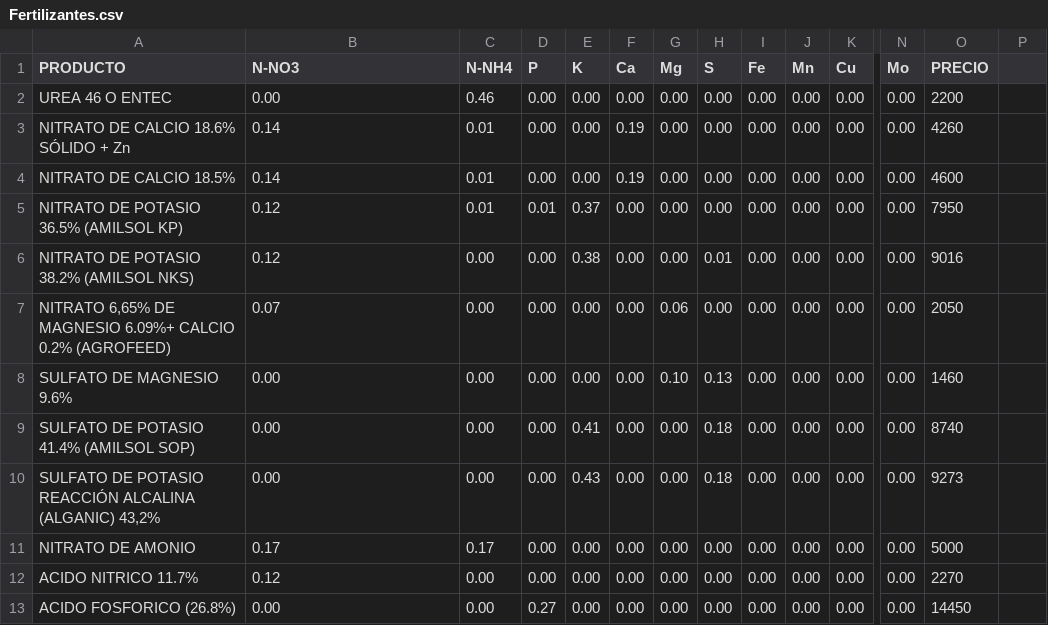
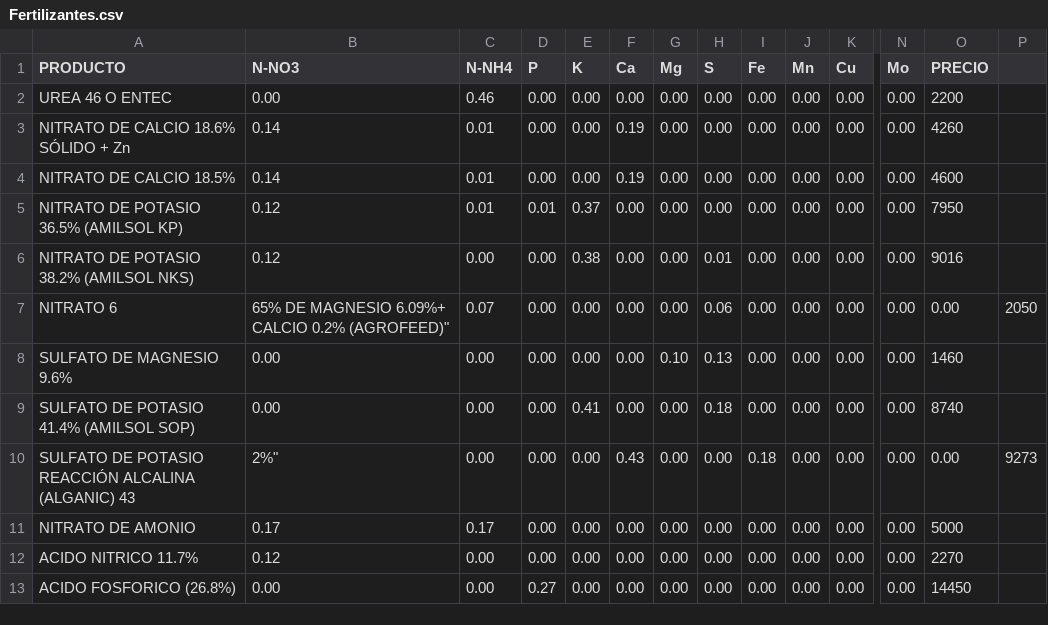
Before and after one commit to Agrofertilab/Calculadora-Fertilizantes, a CSV file: Fertilizantes.csv, drawn as a sheet; only a part is shown, gaps mark what is left out; the diff names each change by its address in the sheet, - before the commit and + after, or states it on an @@ line.

Commit message:
Update Fertilizantes.csv

```diff
--- a/Fertilizantes.csv
+++ b/Fertilizantes.csv
-A7 (PRODUCTO): NITRATO 6,65% DE MAGNESIO 6.09%+ CALCIO 0.2% (AGROFEED)
+A7 (PRODUCTO): NITRATO 6
-B7 (N-NO3): 0.07
+B7 (N-NO3): 65% DE MAGNESIO 6.09%+ CALCIO 0.2% (AGROFEED)"
-C7 (N-NH4): 0.00
+C7 (N-NH4): 0.07
-G7 (Mg): 0.06
+G7 (Mg): 0.00
-H7 (S): 0.00
+H7 (S): 0.06
-O7 (PRECIO): 2050
+O7 (PRECIO): 0.00
-P7: (empty)
+P7: 2050
-A10 (PRODUCTO): …ALCALINA (ALGANIC) 43,2%
+A10 (PRODUCTO): …ALCALINA (ALGANIC) 43
-B10 (N-NO3): 0.00
+B10 (N-NO3): 2%"
-E10 (K): 0.43
+E10 (K): 0.00
-F10 (Ca): 0.00
+F10 (Ca): 0.43
-H10 (S): 0.18
+H10 (S): 0.00
-I10 (Fe): 0.00
+I10 (Fe): 0.18
-O10 (PRECIO): 9273
+O10 (PRECIO): 0.00
-P10: (empty)
+P10: 9273
```
